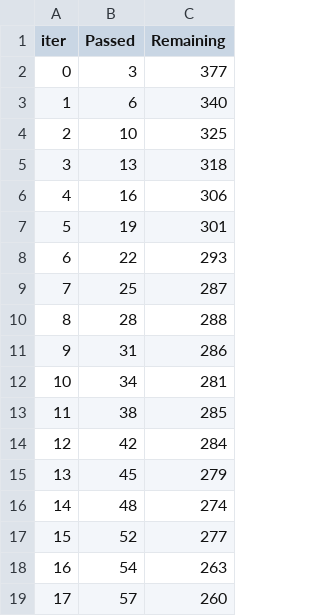
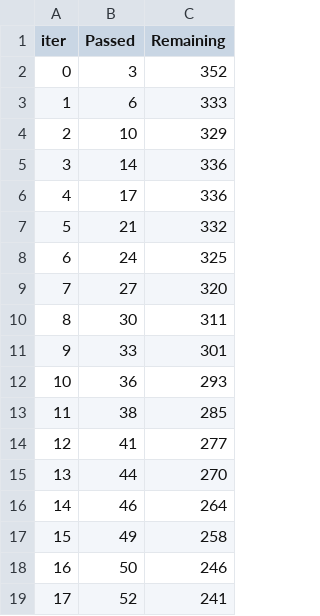
Before and after one commit to Ibrahim-sayys/ThreatLens, a TSV file: _Website_Classification_Models/catboost_info/time_left.tsv, drawn as a sheet; only a part is shown; the diff covers the shown part only.

```diff
--- a/_Website_Classification_Models/catboost_info/time_left.tsv
+++ b/_Website_Classification_Models/catboost_info/time_left.tsv
@@ -1,19 +1,19 @@
 iter	Passed	Remaining
-0	3	377
-1	6	340
-2	10	325
-3	13	318
-4	16	306
-5	19	301
-6	22	293
-7	25	287
-8	28	288
-9	31	286
-10	34	281
+0	3	352
+1	6	333
+2	10	329
+3	14	336
+4	17	336
+5	21	332
+6	24	325
+7	27	320
+8	30	311
+9	33	301
+10	36	293
 11	38	285
-12	42	284
-13	45	279
-14	48	274
-15	52	277
-16	54	263
-17	57	260
+12	41	277
+13	44	270
+14	46	264
+15	49	258
+16	50	246
+17	52	241
```
Also changed, not shown: 163 edited cells elsewhere in this file, 27 other files.
